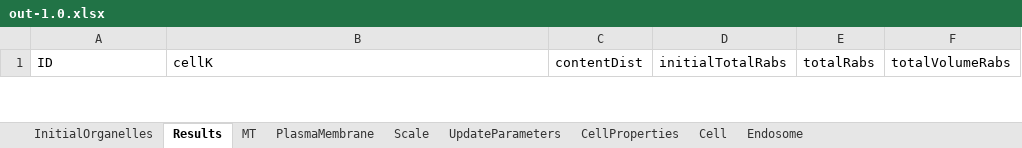
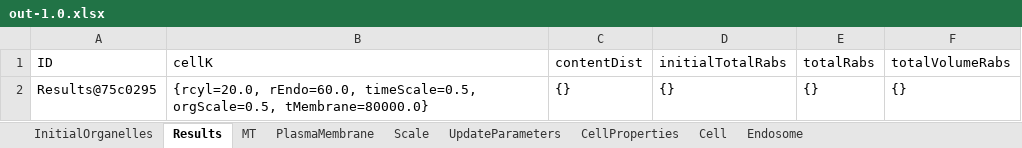
Before and after one commit to franconieto/endomembraneSystem, an Excel workbook: out-1.0.xlsx, sheet Results, drawn as a sheet; only a part is shown; values as stored, in another font and other column widths than the file's, no borders; the diff covers the shown part only; the diff names each change by its address in the sheet, - before the commit and + after, or states it on an @@ line.

```diff
--- a/out-1.0.xlsx (sheet Results)
+++ b/out-1.0.xlsx (sheet Results)
+row 2: Results@75c0295 | {rcyl=20.0, rEndo=60.0, timeScale=0.5, orgScale=0.5, tMembrane=80000.0} | {} | {} | {} | {}
```
Also changed, not shown: 1 removed row elsewhere in this sheet, sheet Endosome, sheet MT, sheet CellProperties, sheet UpdateParameters, sheet PlasmaMembrane, sheet Scale, 2 more sheets, 9 other files.
